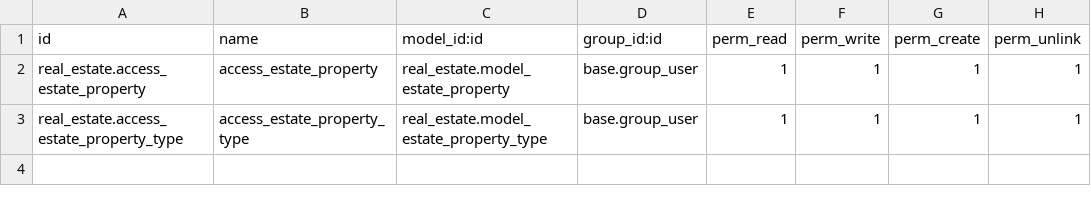
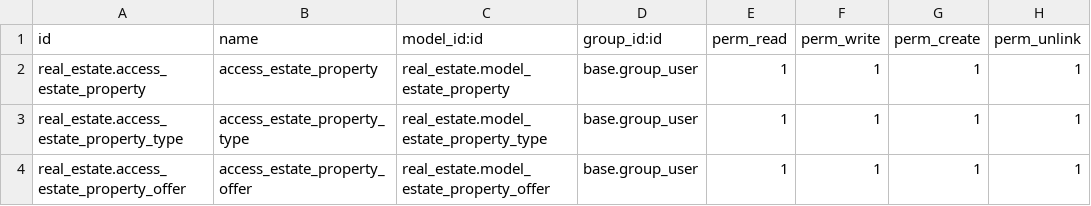
Before and after one commit to RAKIB6348/odoo_technical_tranning, a CSV file: security/ir.model.access.csv, drawn as a sheet.

Commit message:
add security offer model

```diff
--- a/security/ir.model.access.csv
+++ b/security/ir.model.access.csv
@@ -3 +3,2 @@ real_estate.access_estate_property,access_estate_property,real_estate.model_esta
 real_estate.access_estate_property_type,access_estate_property_type,real_estate.model_estate_property_type,base.group_user,1,1,1,1
+real_estate.access_estate_property_offer,access_estate_property_offer,real_estate.model_estate_property_offer,base.group_user,1,1,1,1
```
Also changed, not shown: 1 other file.
